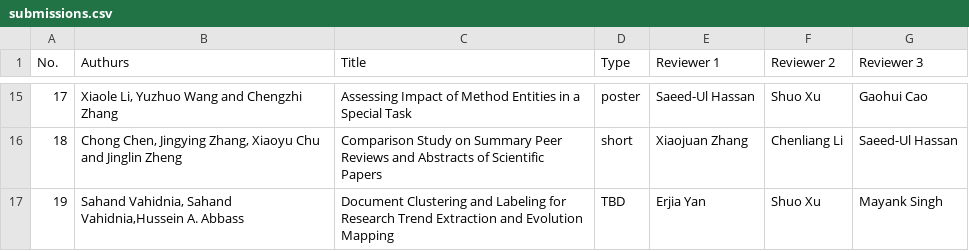
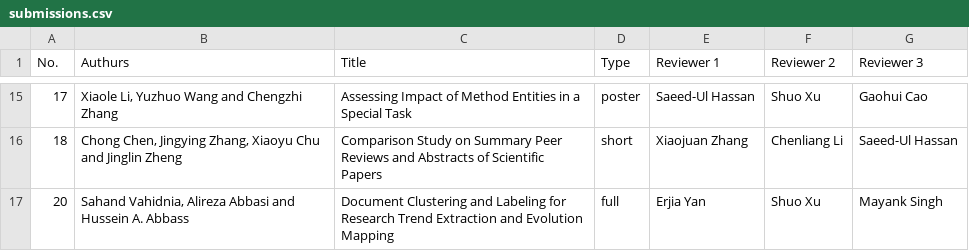
Before and after one commit to EEKE2020/EEKE2020.github.io, a CSV file: submissions.csv, drawn as a sheet; only a part is shown, gaps mark what is left out.

Commit message:
Update submissions.csv

```diff
--- a/submissions.csv
+++ b/submissions.csv
@@ -16,2 +16,2 @@ No.,Authurs,Title,Type,Reviewer 1,Reviewer 2,Reviewer 3
 18,"Chong Chen, Jingying Zhang, Xiaoyu Chu and Jinglin Zheng",Comparison Study on Summary Peer Reviews and Abstracts of Scientific Papers,short,Xiaojuan Zhang,Chenliang Li,Saeed-Ul Hassan
-19,"Sahand Vahidnia, Sahand Vahidnia,Hussein A. Abbass",Document Clustering and Labeling for Research Trend Extraction and Evolution Mapping,TBD,Erjia Yan,Shuo Xu,Mayank Singh
+20,"Sahand Vahidnia, Alireza Abbasi and Hussein A. Abbass",Document Clustering and Labeling for Research Trend Extraction and Evolution Mapping,full,Erjia Yan,Shuo Xu,Mayank Singh
```
